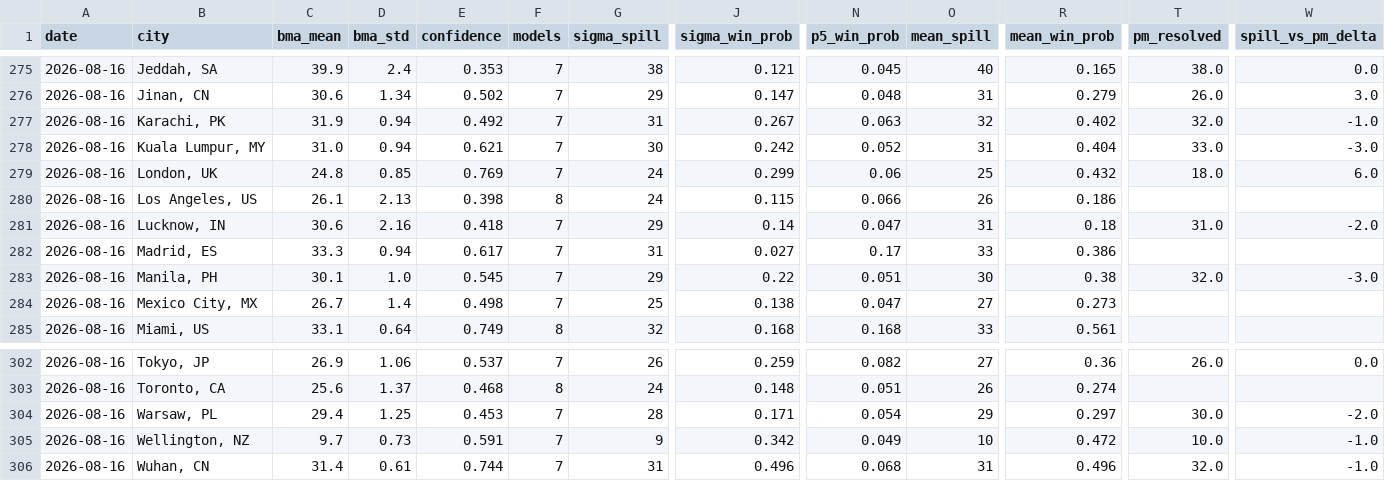
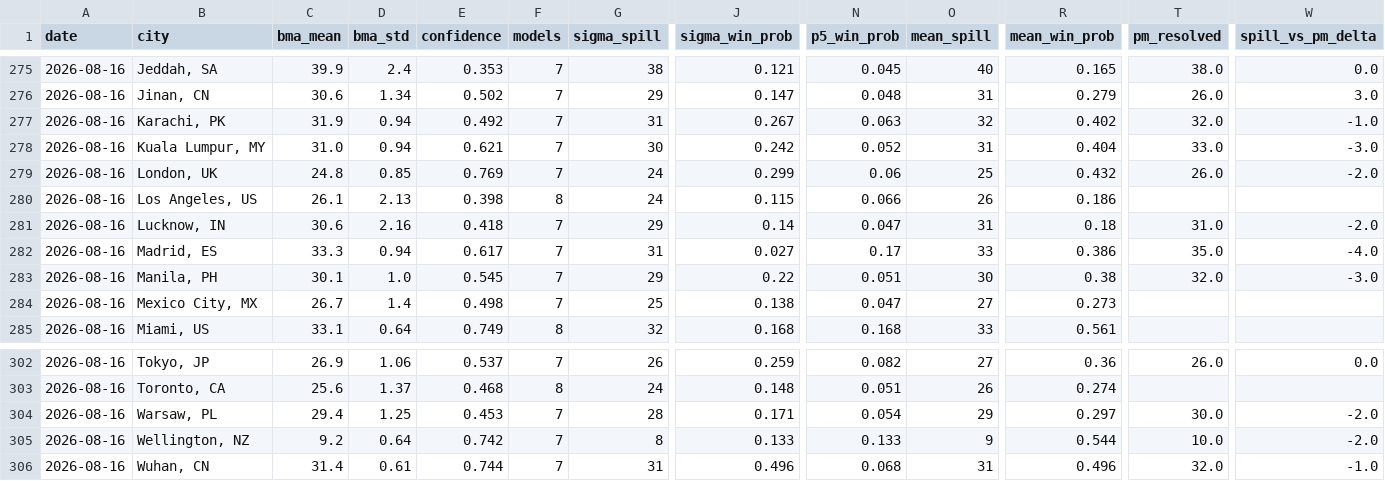
Before and after one commit to mgaaserud90-creator/weather-monitor, a CSV file: _trading_data.csv, drawn as a sheet; only a part is shown, gaps mark what is left out; the diff names each change by its address in the sheet, - before the commit and + after, or states it on an @@ line.

```diff
--- a/_trading_data.csv
+++ b/_trading_data.csv
-T279 (pm_resolved): 18.0
+T279 (pm_resolved): 26.0
-W279 (spill_vs_pm_delta): 6.0
+W279 (spill_vs_pm_delta): -2.0
-T282 (pm_resolved): (empty)
+T282 (pm_resolved): 35.0
-W282 (spill_vs_pm_delta): (empty)
+W282 (spill_vs_pm_delta): -4.0
-C305 (bma_mean): 9.7
+C305 (bma_mean): 9.2
-D305 (bma_std): 0.73
+D305 (bma_std): 0.64
-E305 (confidence): 0.591
+E305 (confidence): 0.742
-G305 (sigma_spill): 9
+G305 (sigma_spill): 8
-J305 (sigma_win_prob): 0.342
+J305 (sigma_win_prob): 0.133
-N305 (p5_win_prob): 0.049
+N305 (p5_win_prob): 0.133
-O305 (mean_spill): 10
+O305 (mean_spill): 9
-R305 (mean_win_prob): 0.472
+R305 (mean_win_prob): 0.544
-W305 (spill_vs_pm_delta): -1.0
+W305 (spill_vs_pm_delta): -2.0
```
Also changed, not shown: 7 other files.
